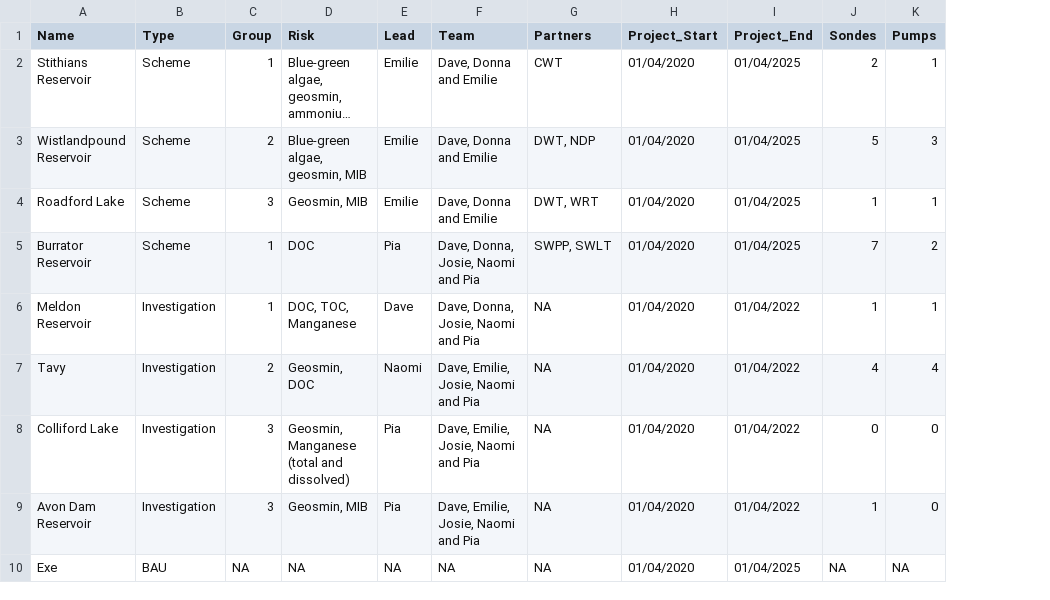
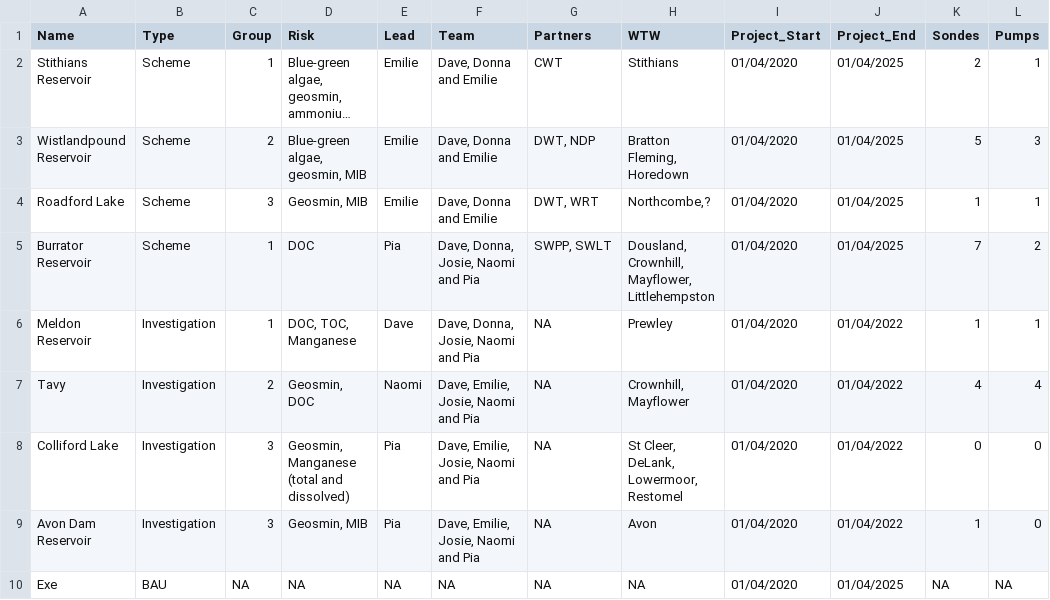
Before and after one commit to piabenaud/UST_ShinyMaps, a CSV file: Data/Catchment_Details.csv, drawn as a sheet; only a part is shown; long unchanged cells end in …; the diff names each change by its address in the sheet, - before the commit and + after, or states it on an @@ line.

Commit message:
Update Catchment_Details.csv
WTW added to best of my knowledge

```diff
--- a/Data/Catchment_Details.csv
+++ b/Data/Catchment_Details.csv
+column H (WTW), rows 2-10: Stithians | Bratton Fleming, Horedown | Northcombe,? | Dousland, Crownhill, Mayflower, Littlehempston | Prewley | Crownhill, Mayflower | St Cleer, DeLank, Lowermoor, Restomel | Avon | NA
```
